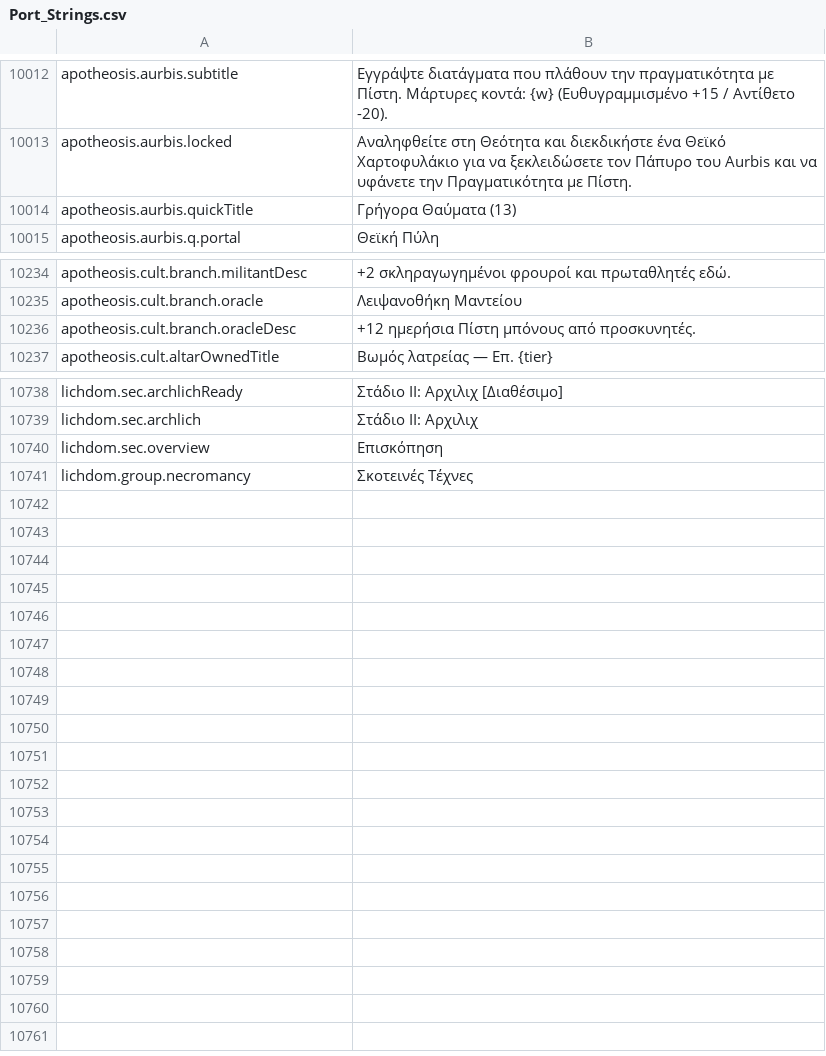
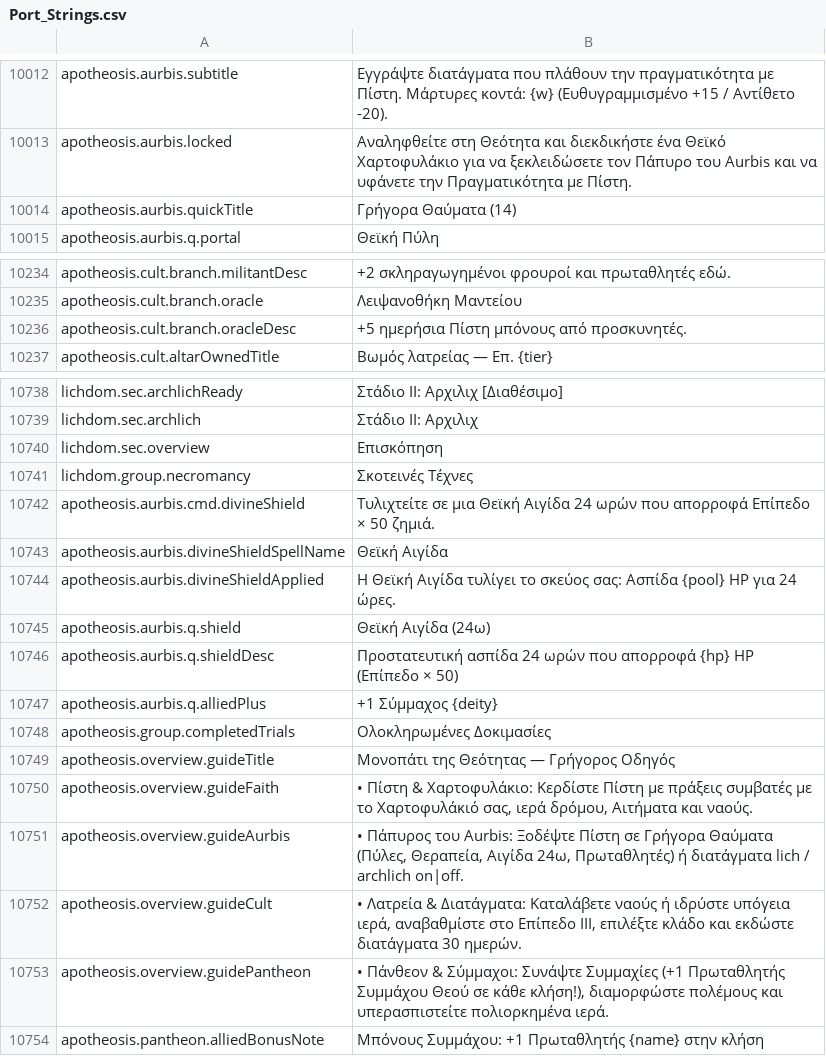
Before and after one commit to Chuz13/daggerfall-forever, a CSV file: locales/el/Port_Strings.csv, drawn as a sheet; only a part is shown, gaps mark what is left out.

```diff
--- a/locales/el/Port_Strings.csv
+++ b/locales/el/Port_Strings.csv
@@ -10015,3 +10015,3 @@ apotheosis.aurbis.subtitle,"Εγγράψτε διατάγματα που πλά
 apotheosis.aurbis.locked,"Αναληφθείτε στη Θεότητα και διεκδικήστε ένα Θεϊκό Χαρτοφυλάκιο για να ξεκλειδώσετε τον Πάπυρο του Aurbis και να υφάνετε την Πραγματικότητα με Πίστη."
-apotheosis.aurbis.quickTitle,"Γρήγορα Θαύματα (13)"
+apotheosis.aurbis.quickTitle,"Γρήγορα Θαύματα (14)"
 apotheosis.aurbis.q.portal,"Θεϊκή Πύλη"
@@ -10237,3 +10237,3 @@ apotheosis.cult.branch.militantDesc,"+2 σκληραγωγημένοι φρου
 apotheosis.cult.branch.oracle,"Λειψανοθήκη Μαντείου"
-apotheosis.cult.branch.oracleDesc,"+12 ημερήσια Πίστη μπόνους από προσκυνητές."
+apotheosis.cult.branch.oracleDesc,"+5 ημερήσια Πίστη μπόνους από προσκυνητές."
 apotheosis.cult.altarOwnedTitle,"Βωμός λατρείας — Επ. {tier}"
@@ -10743 +10743,14 @@ lichdom.sec.overview,"Επισκόπηση"
 lichdom.group.necromancy,"Σκοτεινές Τέχνες"
+apotheosis.aurbis.cmd.divineShield,"Τυλιχτείτε σε μια Θεϊκή Αιγίδα 24 ωρών που απορροφά Επίπεδο × 50 ζημιά."
+apotheosis.aurbis.divineShieldSpellName,"Θεϊκή Αιγίδα"
+apotheosis.aurbis.divineShieldApplied,"Η Θεϊκή Αιγίδα τυλίγει το σκεύος σας: Ασπίδα {pool} HP για 24 ώρες."
+apotheosis.aurbis.q.shield,"Θεϊκή Αιγίδα (24ω)"
+apotheosis.aurbis.q.shieldDesc,"Προστατευτική ασπίδα 24 ωρών που απορροφά {hp} HP (Επίπεδο × 50)"
+apotheosis.aurbis.q.alliedPlus,"+1 Σύμμαχος {deity}"
+apotheosis.group.completedTrials,"Ολοκληρωμένες Δοκιμασίες"
+apotheosis.overview.guideTitle,"Μονοπάτι της Θεότητας — Γρήγορος Οδηγός"
+apotheosis.overview.guideFaith,"• Πίστη & Χαρτοφυλάκιο: Κερδίστε Πίστη με πράξεις συμβατές με το Χαρτοφυλάκιό σας, ιερά δρόμου, Αιτήματα και ναούς."
+apotheosis.overview.guideAurbis,"• Πάπυρος του Aurbis: Ξοδέψτε Πίστη σε Γρήγορα Θαύματα (Πύλες, Θεραπεία, Αιγίδα 24ω, Πρωταθλητές) ή διατάγματα lich / archlich on|off."
+apotheosis.overview.guideCult,"• Λατρεία & Διατάγματα: Καταλάβετε ναούς ή ιδρύστε υπόγεια ιερά, αναβαθμίστε στο Επίπεδο ΙΙΙ, επιλέξτε κλάδο και εκδώστε διατάγματα 30 ημερών."
+apotheosis.overview.guidePantheon,"• Πάνθεον & Σύμμαχοι: Συνάψτε Συμμαχίες (+1 Πρωταθλητής Συμμάχου Θεού σε κάθε κλήση!), διαμορφώστε πολέμους και υπερασπιστείτε πολιορκημένα ιερά."
+apotheosis.pantheon.alliedBonusNote,"Μπόνους Συμμάχου: +1 Πρωταθλητής {name} στην κλήση"
```
Also changed, not shown: locales/fr/Port_Strings.csv, locales/ja/Port_Strings.csv, 35 other files.
